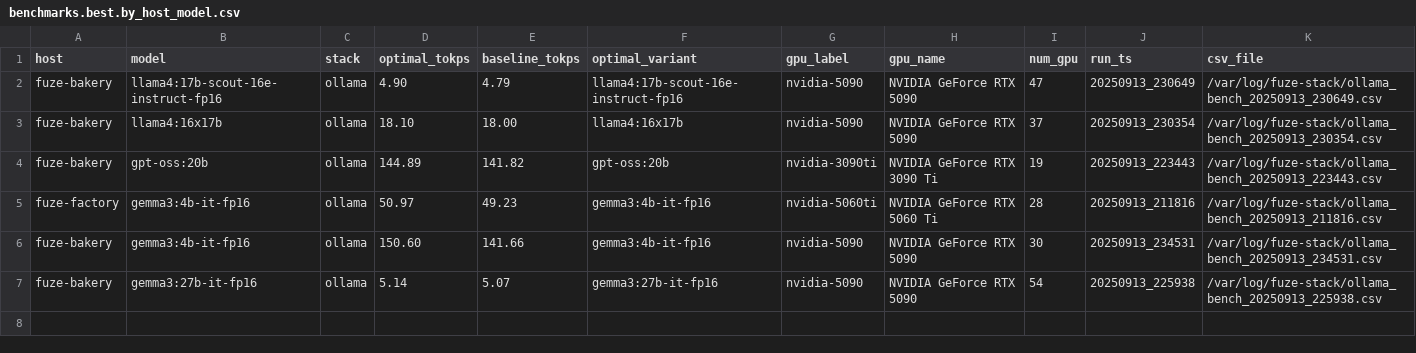
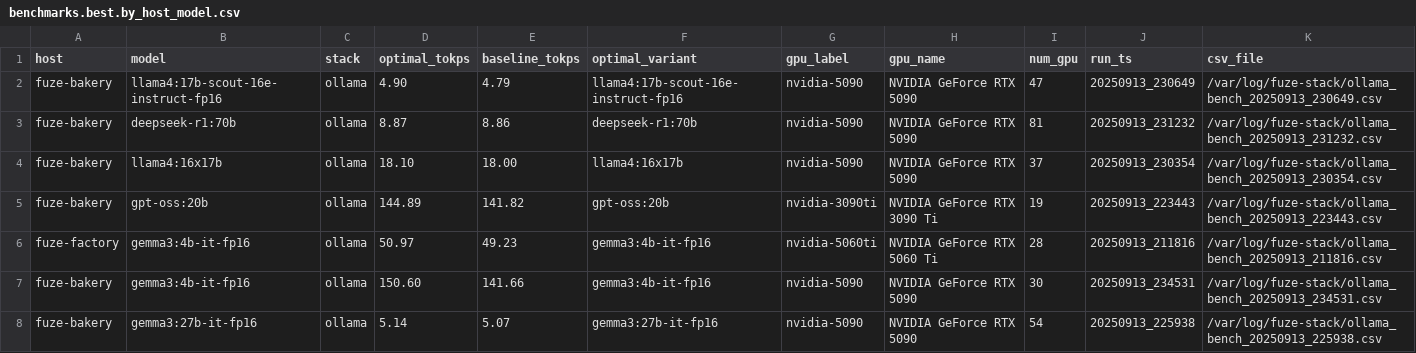
Before and after one commit to AllenJerjiss/FuZeCORE.ai, a CSV file: LLM/refinery/benchmarks.best.by_host_model.csv, drawn as a sheet.

```diff
--- a/LLM/refinery/benchmarks.best.by_host_model.csv
+++ b/LLM/refinery/benchmarks.best.by_host_model.csv
@@ -2,2 +2,3 @@ host,model,stack,optimal_tokps,baseline_tokps,optimal_variant,gpu_label,gpu_name
 fuze-bakery,llama4:17b-scout-16e-instruct-fp16,ollama,4.90,4.79,llama4:17b-scout-16e-instruct-fp16,nvidia-5090,NVIDIA GeForce RTX 5090,47,20250913_230649,/var/log/fuze-stack/ollama_bench_20250913_230649.csv
+fuze-bakery,deepseek-r1:70b,ollama,8.87,8.86,deepseek-r1:70b,nvidia-5090,NVIDIA GeForce RTX 5090,81,20250913_231232,/var/log/fuze-stack/ollama_bench_20250913_231232.csv
 fuze-bakery,llama4:16x17b,ollama,18.10,18.00,llama4:16x17b,nvidia-5090,NVIDIA GeForce RTX 5090,37,20250913_230354,/var/log/fuze-stack/ollama_bench_20250913_230354.csv
```
Also changed, not shown: LLM/refinery/benchmarks.best.by_model.csv, LLM/refinery/benchmarks.best.csv, 13 other files.
